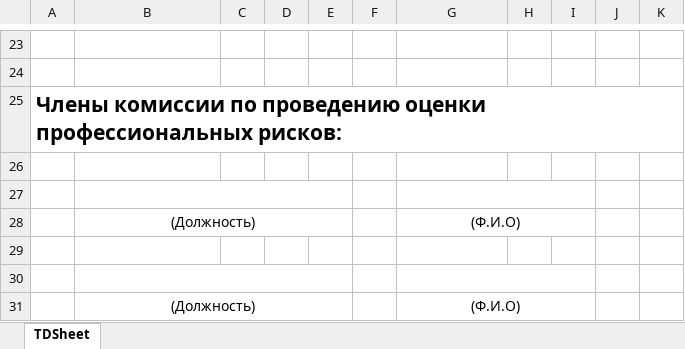
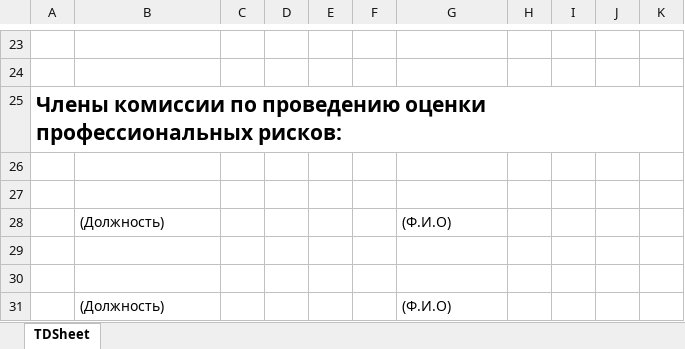
Before and after one commit to User8755/techoavia-roman-backend, an Excel workbook: ListOfMeasures.xlsx, sheet TDSheet, drawn as a sheet; only a part is shown, gaps mark what is left out; values as stored, in another font and other column widths than the file's, no borders; the diff names each change by its address in the sheet, - before the commit and + after, or states it on an @@ line.

Commit message:
fix table

```diff
--- a/ListOfMeasures.xlsx (sheet TDSheet)
+++ b/ListOfMeasures.xlsx (sheet TDSheet)
-B27:E27 merged
-G27:I27 merged
-B28 alignment: center
+B28 alignment: left
-B28:E28 merged
-G28 alignment: center
+G28 alignment: left
-G28:I28 merged
-B30:E30 merged
-G30:I30 merged
-B31 alignment: center
+B31 alignment: left
-B31:E31 merged
-G31 alignment: center
+G31 alignment: left
-G31:I31 merged
```
